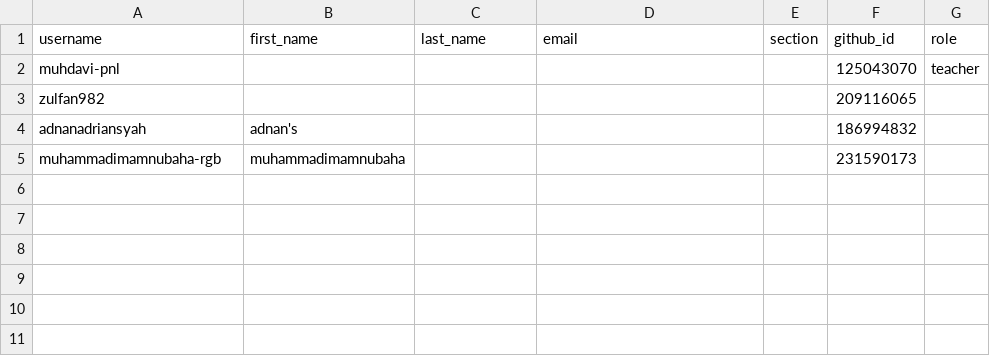
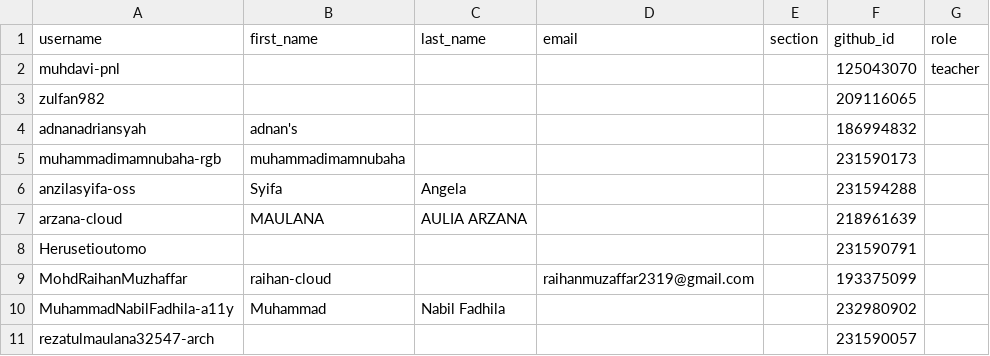
Before and after one commit to tik-pnl/classroom50, a CSV file: 2024-trkj-b/roster.csv, drawn as a sheet.

Commit message:
[Classroom 50] Add 6 student s: 2024-trkj-b

```diff
--- a/2024-trkj-b/roster.csv
+++ b/2024-trkj-b/roster.csv
@@ -5 +5,7 @@ adnanadriansyah,adnan's,,,,186994832,
 muhammadimamnubaha-rgb,muhammadimamnubaha,,,,231590173,
+anzilasyifa-oss,Syifa,Angela,,,231594288,
+arzana-cloud,MAULANA,AULIA ARZANA,,,218961639,
+Herusetioutomo,,,,,231590791,
+MohdRaihanMuzhaffar,raihan-cloud,,raihanmuzaffar2319@gmail.com,,193375099,
+MuhammadNabilFadhila-a11y,Muhammad,Nabil Fadhila,,,232980902,
+rezatulmaulana32547-arch,,,,,231590057,
```
